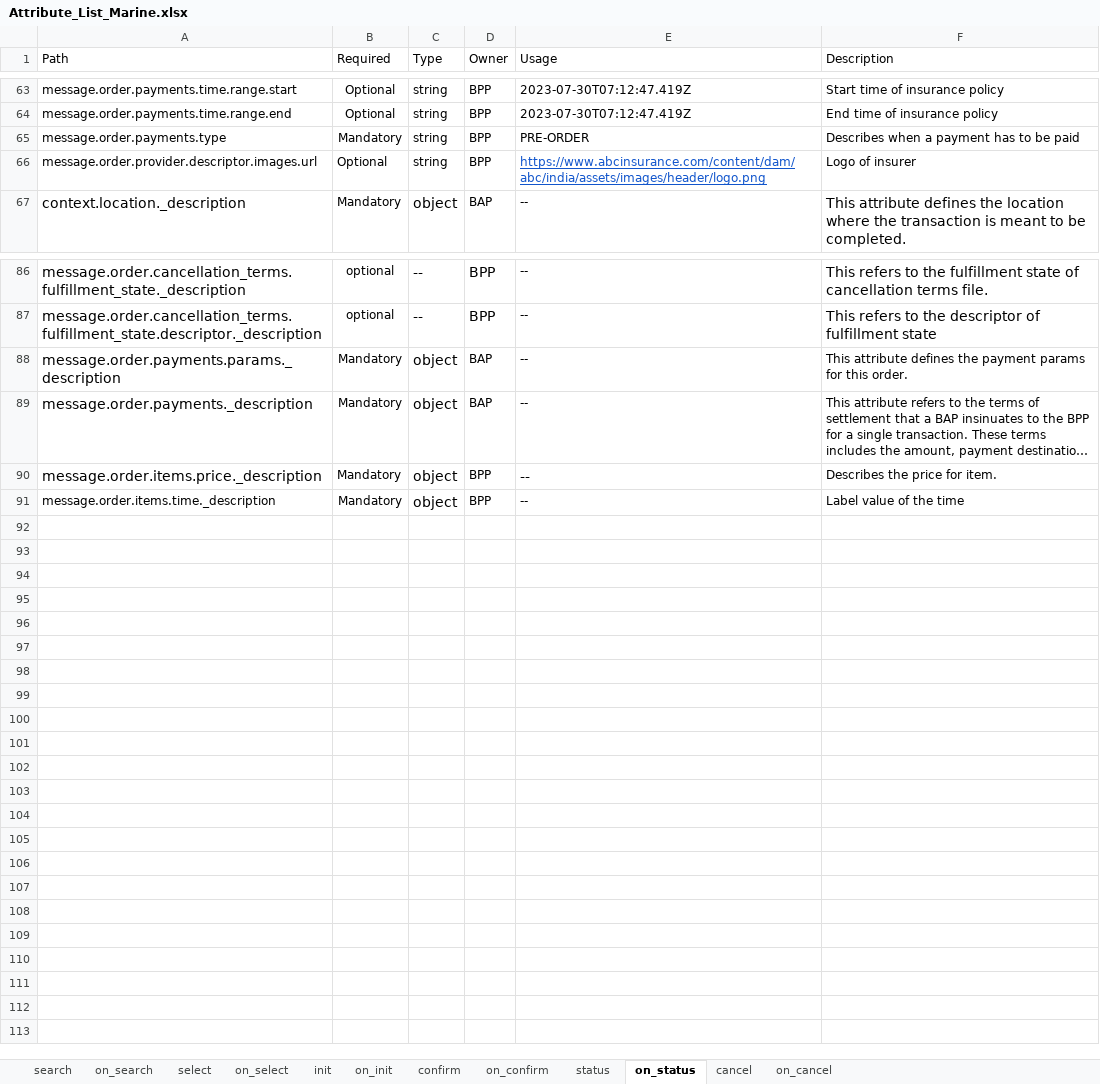
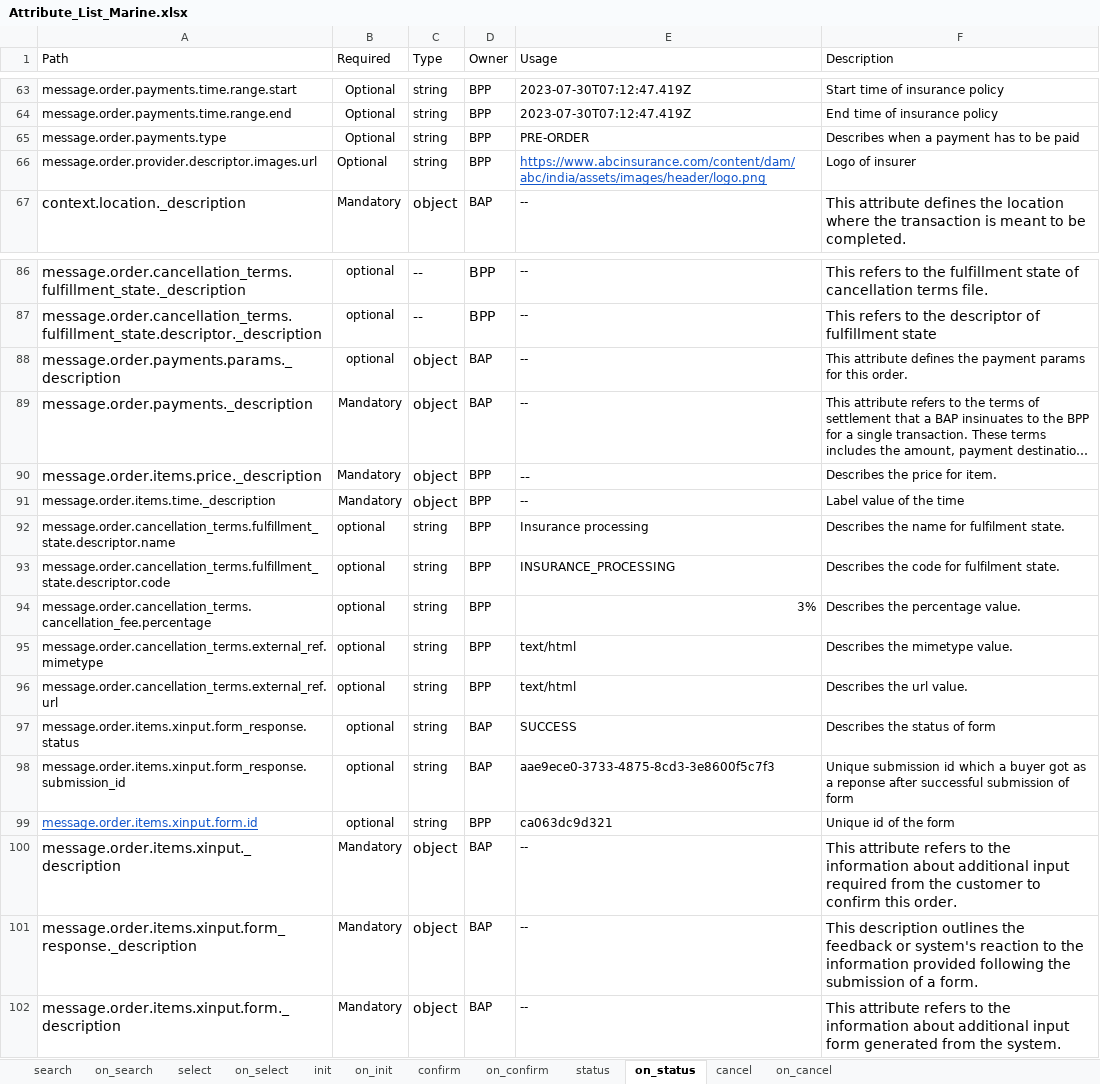
Before and after one commit to ONDC-Official/ONDC-FIS-Specifications, an Excel workbook: api/components/attributes/marine-insurance/Attribute_List_Marine.xlsx, sheet on_status, drawn as a sheet; only a part is shown, gaps mark what is left out; long unchanged cells end in …; values as stored, in another font and other column widths than the file's, no borders; charts and pictures not drawn; the diff names each change by its address in the sheet, - before the commit and + after, or states it on an @@ line.

```diff
--- a/api/components/attributes/marine-insurance/Attribute_List_Marine.xlsx (sheet on_status)
+++ b/api/components/attributes/marine-insurance/Attribute_List_Marine.xlsx (sheet on_status)
-B65 (Required): Mandatory
+B65 (Required): Optional
-B88 (Required): Mandatory
+B88 (Required): optional
+row 92: message.order.cancellation_terms.fulfillment_state.descriptor.name | optional | string | BPP | Insurance processing | Describes the name for fulfilment state.
+row 93: message.order.cancellation_terms.fulfillment_state.descriptor.code | optional | string | BPP | INSURANCE_PROCESSING | Describes the code for fulfilment state.
+row 94: message.order.cancellation_terms.cancellation_fee.percentage | optional | string | BPP | 3% | Describes the percentage value.
+row 95: message.order.cancellation_terms.external_ref.mimetype | optional | string | BPP | text/html | Describes the mimetype value.
+row 96: message.order.cancellation_terms.external_ref.url | optional | string | BPP | text/html | Describes the url value.
+row 97: message.order.items.xinput.form_response.status | optional | string | BAP | SUCCESS | Describes the status of form
+row 98: message.order.items.xinput.form_response.submission_id | optional | string | BAP | aae9ece0-3733-4875-8cd3-3e8600f5c7f3 | Unique submission id which a buyer got as a reponse after successful submission of form
+row 99: message.order.items.xinput.form.id | optional | string | BPP | ca063dc9d321 | Unique id of the form
+row 100: message.order.items.xinput._description | Mandatory | object | BAP | -- | This attribute refers to the information about additional input required from the customer to confirm this order.
+row 101: message.order.items.xinput.form_response._description | Mandatory | object | BAP | -- | This description outlines the feedback or system's reaction to the information provided following the submission of a form.
+row 102: message.order.items.xinput.form._description | Mandatory | object | BAP | -- | This attribute refers to the information about additional input form generated from the system.
```
Also changed, not shown: sheet search, 3 other files.
